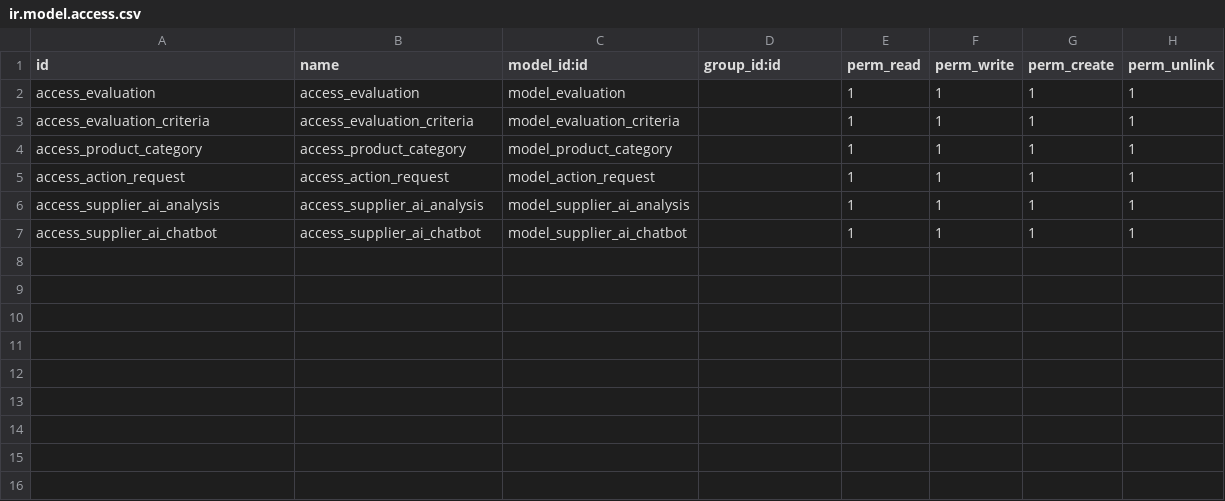
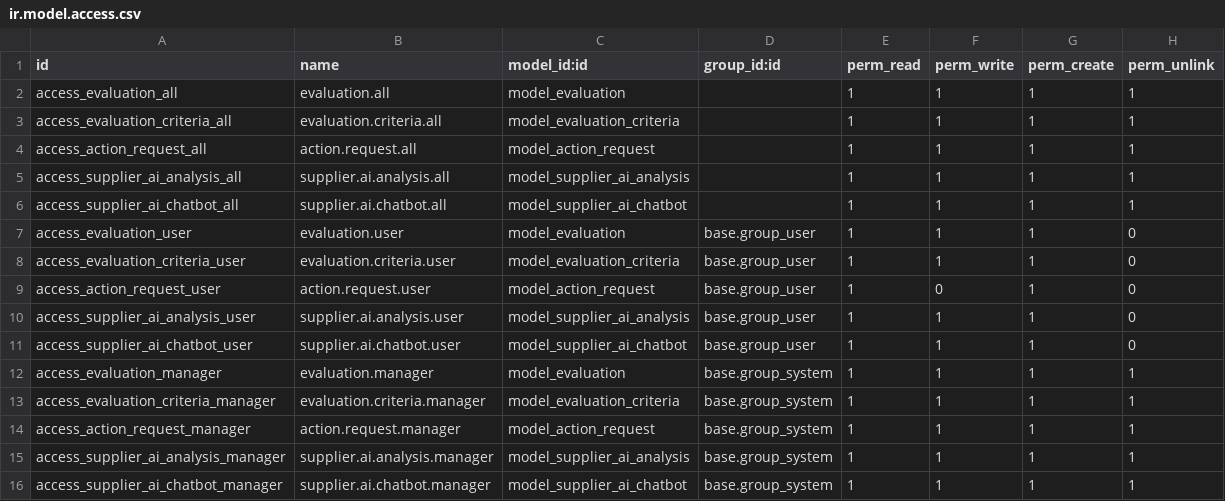
Before and after one commit to Chihaouimed/SMQ, a CSV file: nn_evaluation/security/ir.model.access.csv, drawn as a sheet.

```diff
--- a/nn_evaluation/security/ir.model.access.csv
+++ b/nn_evaluation/security/ir.model.access.csv
@@ -1,7 +1,16 @@
 id,name,model_id:id,group_id:id,perm_read,perm_write,perm_create,perm_unlink
-access_evaluation,access_evaluation,model_evaluation,,1,1,1,1
-access_evaluation_criteria,access_evaluation_criteria,model_evaluation_criteria,,1,1,1,1
-access_product_category,access_product_category,model_product_category,,1,1,1,1
-access_action_request,access_action_request,model_action_request,,1,1,1,1
-access_supplier_ai_analysis,access_supplier_ai_analysis,model_supplier_ai_analysis,,1,1,1,1
-access_supplier_ai_chatbot,access_supplier_ai_chatbot,model_supplier_ai_chatbot,,1,1,1,1
+access_evaluation_all,evaluation.all,model_evaluation,,1,1,1,1
+access_evaluation_criteria_all,evaluation.criteria.all,model_evaluation_criteria,,1,1,1,1
+access_action_request_all,action.request.all,model_action_request,,1,1,1,1
+access_supplier_ai_analysis_all,supplier.ai.analysis.all,model_supplier_ai_analysis,,1,1,1,1
+access_supplier_ai_chatbot_all,supplier.ai.chatbot.all,model_supplier_ai_chatbot,,1,1,1,1
+access_evaluation_user,evaluation.user,model_evaluation,base.group_user,1,1,1,0
+access_evaluation_criteria_user,evaluation.criteria.user,model_evaluation_criteria,base.group_user,1,1,1,0
+access_action_request_user,action.request.user,model_action_request,base.group_user,1,0,1,0
+access_supplier_ai_analysis_user,supplier.ai.analysis.user,model_supplier_ai_analysis,base.group_user,1,1,1,0
+access_supplier_ai_chatbot_user,supplier.ai.chatbot.user,model_supplier_ai_chatbot,base.group_user,1,1,1,0
+access_evaluation_manager,evaluation.manager,model_evaluation,base.group_system,1,1,1,1
+access_evaluation_criteria_manager,evaluation.criteria.manager,model_evaluation_criteria,base.group_system,1,1,1,1
+access_action_request_manager,action.request.manager,model_action_request,base.group_system,1,1,1,1
+access_supplier_ai_analysis_manager,supplier.ai.analysis.manager,model_supplier_ai_analysis,base.group_system,1,1,1,1
+access_supplier_ai_chatbot_manager,supplier.ai.chatbot.manager,model_supplier_ai_chatbot,base.group_system,1,1,1,1
```
Also changed, not shown: 10 other files.
